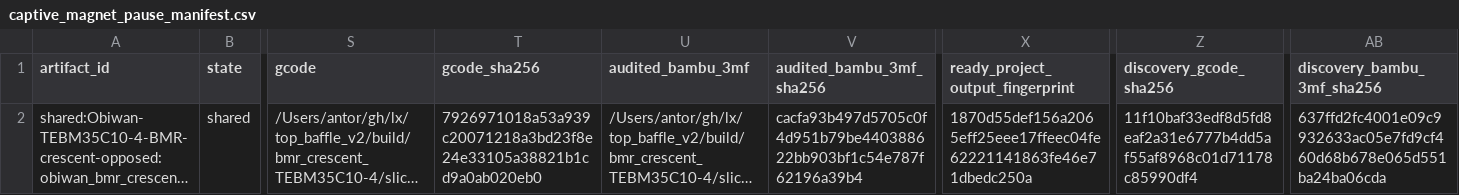
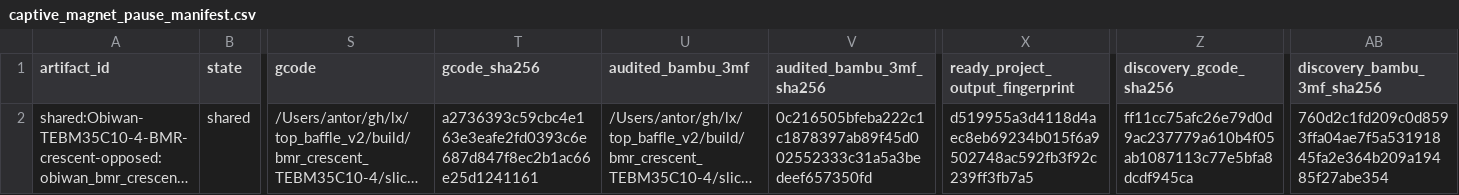
Before and after one commit to antorsae/lx, a CSV file: top_baffle_v2/build/bmr_crescent_TEBM35C10-4/slice_audit_opposed/captive_magnet_pause_manifest.csv, drawn as a sheet; only a part is shown, gaps mark what is left out; long unchanged cells end in …; the diff names each change by its address in the sheet, - before the commit and + after, or states it on an @@ line.

```diff
--- a/top_baffle_v2/build/bmr_crescent_TEBM35C10-4/slice_audit_opposed/captive_magnet_pause_manifest.csv
+++ b/top_baffle_v2/build/bmr_crescent_TEBM35C10-4/slice_audit_opposed/captive_magnet_pause_manifest.csv
-T2 (gcode_sha256): 7926971018a53a939c20071218a3bd23f8e24e33105a38821b1cd9a0ab020eb0
+T2 (gcode_sha256): a2736393c59cbc4e163e3eafe2fd0393c6e687d847f8ec2b1ac66e25d1241161
-V2 (audited_bambu_3mf_sha256): cacfa93b497d5705c0f4d951b79be440388622bb903bf1c54e787f62196a39b4
+V2 (audited_bambu_3mf_sha256): 0c216505bfeba222c1c1878397ab89f45d002552333c31a5a3bedeef657350fd
-X2 (ready_project_output_fingerprint): 1870d55def156a2065eff25eee17ffeec04fe62221141863fe46e71dbedc250a
+X2 (ready_project_output_fingerprint): d519955a3d4118d4aec8eb69234b015f6a9502748ac592fb3f92c239ff3fb7a5
-Z2 (discovery_gcode_sha256): 11f10baf33edf8d5fd8eaf2a31e6777b4dd5af55af8968c01d71178c85990df4
+Z2 (discovery_gcode_sha256): ff11cc75afc26e79d0d9ac237779a610b4f05ab1087113c77e5bfa8dcdf945ca
-AB2 (discovery_bambu_3mf_sha256): 637ffd2fc4001e09c9932633ac05e7fd9cf460d68b678e065d551ba24ba06cda
+AB2 (discovery_bambu_3mf_sha256): 760d2c1fd209c0d8593ffa04ae7f5a53191845fa2e364b209a19485f27abe354
```
Also changed, not shown: top_baffle_v2/build/bmr_crescent_TEBM35C10-4/slice_audit_coaxial/captive_magnet_pause_manifest.csv, 30 other files.
